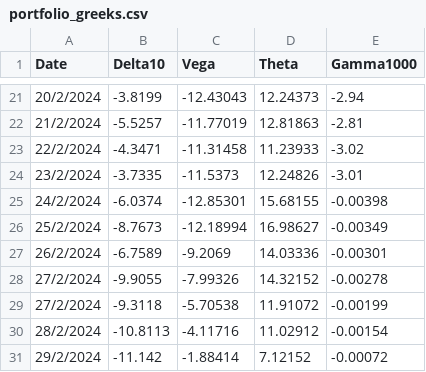
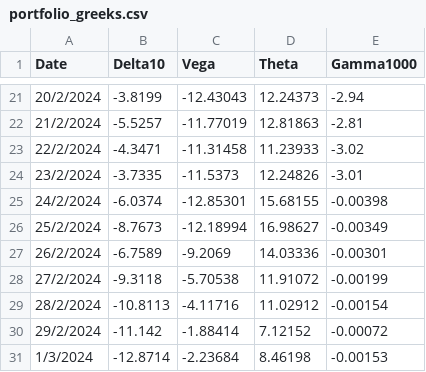
Before and after one commit to kmavyrle/QuantMasterFund, a CSV file: Crypto/Volatility/ShortVolatility/performance_analytics/portfolio_greeks.csv, drawn as a sheet; only a part is shown, gaps mark what is left out; the shorter side is filled out with more unchanged rows.

```diff
--- a/Crypto/Volatility/ShortVolatility/performance_analytics/portfolio_greeks.csv
+++ b/Crypto/Volatility/ShortVolatility/performance_analytics/portfolio_greeks.csv
@@ -27,3 +27,2 @@ Date,Delta10,Vega,Theta,Gamma1000
 26/2/2024,-6.7589,-9.2069,14.03336,-0.00301
-27/2/2024,-9.9055,-7.99326,14.32152,-0.00278
 27/2/2024,-9.3118,-5.70538,11.91072,-0.00199
```
Also changed, not shown: Crypto/TacticalBetaConvexity/performance_analytics/eth_index.csv, 7 other files.
